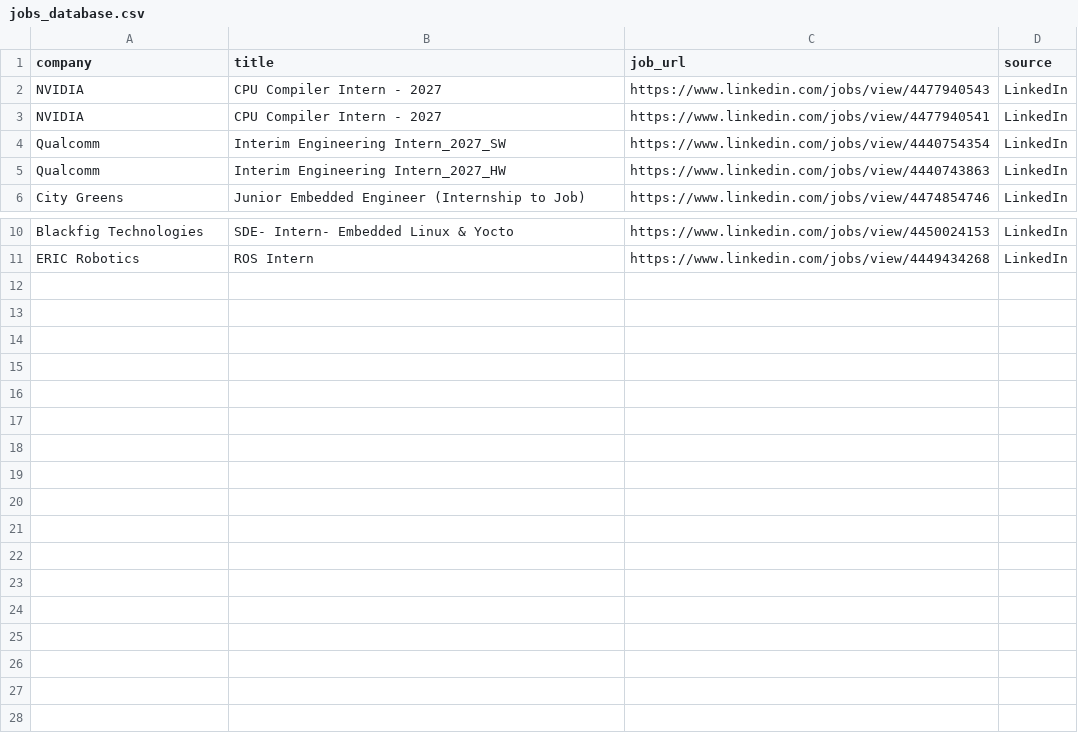
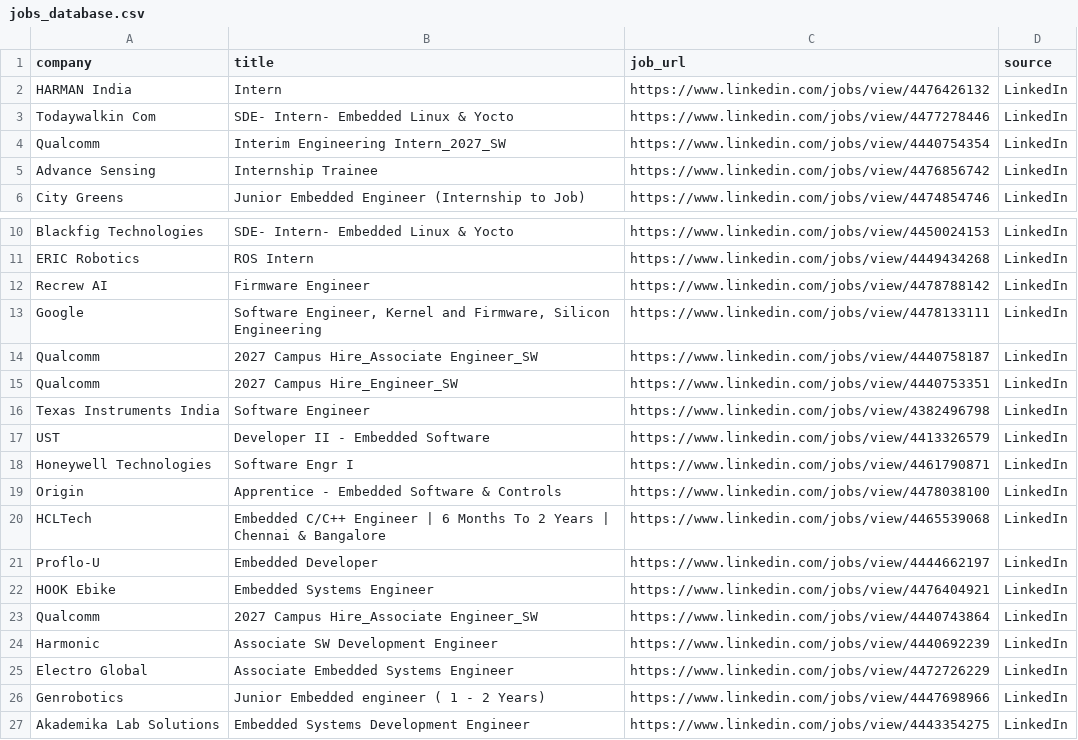
Before and after one commit to ashu304-ops/jobtracking, a CSV file: applications/jobs_database.csv, drawn as a sheet; only a part is shown, gaps mark what is left out; removed rows and columns are numbered as before the commit, all else as after; the diff names each change by its address in the sheet, - before the commit and + after, or states it on an @@ line.

```diff
--- a/applications/jobs_database.csv
+++ b/applications/jobs_database.csv
-row 2: NVIDIA | CPU Compiler Intern - 2027 | https://www.linkedin.com/jobs/view/4477940543 | LinkedIn
-row 3: NVIDIA | CPU Compiler Intern - 2027 | https://www.linkedin.com/jobs/view/4477940541 | LinkedIn
+row 2: HARMAN India | Intern | https://www.linkedin.com/jobs/view/4476426132 | LinkedIn
+row 3: Todaywalkin Com | SDE- Intern- Embedded Linux & Yocto | https://www.linkedin.com/jobs/view/4477278446 | LinkedIn
-row 5: Qualcomm | Interim Engineering Intern_2027_HW | https://www.linkedin.com/jobs/view/4440743863 | LinkedIn
+row 5: Advance Sensing | Internship Trainee | https://www.linkedin.com/jobs/view/4476856742 | LinkedIn
+row 12: Recrew AI | Firmware Engineer | https://www.linkedin.com/jobs/view/4478788142 | LinkedIn
+row 13: Google | Software Engineer, Kernel and Firmware, Silicon Engineering | https://www.linkedin.com/jobs/view/4478133111 | LinkedIn
+row 14: Qualcomm | 2027 Campus Hire_Associate Engineer_SW | https://www.linkedin.com/jobs/view/4440758187 | LinkedIn
+row 15: Qualcomm | 2027 Campus Hire_Engineer_SW | https://www.linkedin.com/jobs/view/4440753351 | LinkedIn
+row 16: Texas Instruments India | Software Engineer | https://www.linkedin.com/jobs/view/4382496798 | LinkedIn
+row 17: UST | Developer II - Embedded Software | https://www.linkedin.com/jobs/view/4413326579 | LinkedIn
+row 18: Honeywell Technologies | Software Engr I | https://www.linkedin.com/jobs/view/4461790871 | LinkedIn
+row 19: Origin | Apprentice - Embedded Software & Controls | https://www.linkedin.com/jobs/view/4478038100 | LinkedIn
+row 20: HCLTech | Embedded C/C++ Engineer | 6 Months To 2 Years | Chennai & Bangalore | https://www.linkedin.com/jobs/view/4465539068 | LinkedIn
+row 21: Proflo-U | Embedded Developer | https://www.linkedin.com/jobs/view/4444662197 | LinkedIn
+row 22: HOOK Ebike | Embedded Systems Engineer | https://www.linkedin.com/jobs/view/4476404921 | LinkedIn
+row 23: Qualcomm | 2027 Campus Hire_Associate Engineer_SW | https://www.linkedin.com/jobs/view/4440743864 | LinkedIn
+row 24: Harmonic | Associate SW Development Engineer | https://www.linkedin.com/jobs/view/4440692239 | LinkedIn
+row 25: Electro Global | Associate Embedded Systems Engineer | https://www.linkedin.com/jobs/view/4472726229 | LinkedIn
+row 26: Genrobotics | Junior Embedded engineer ( 1 - 2 Years) | https://www.linkedin.com/jobs/view/4447698966 | LinkedIn
+row 27: Akademika Lab Solutions | Embedded Systems Development Engineer | https://www.linkedin.com/jobs/view/4443354275 | LinkedIn
```
